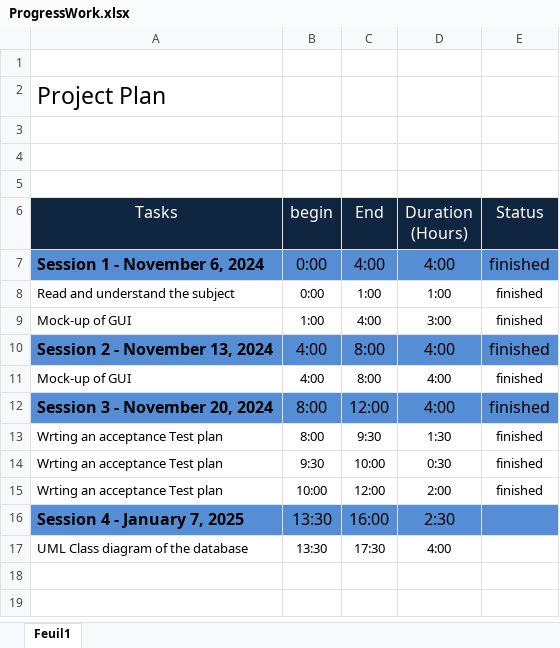
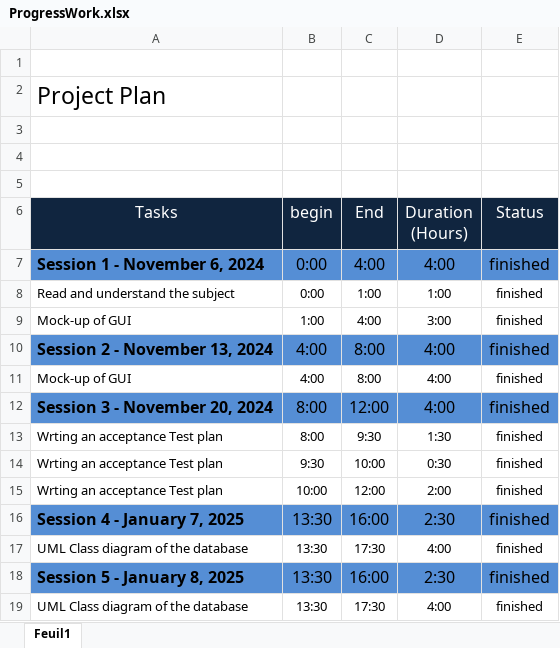
Before and after one commit to oyinlola007/LogixGo, an Excel workbook: ProgressWork.xlsx, sheet Feuil1, drawn as a sheet; values as stored, in another font and other column widths than the file's, no borders; charts and pictures not drawn; the diff names each change by its address in the sheet, - before the commit and + after, or states it on an @@ line.

Commit message:
updated progress

```diff
--- a/ProgressWork.xlsx (sheet Feuil1)
+++ b/ProgressWork.xlsx (sheet Feuil1)
-E16:E17 (Status): (empty)
+E16:E17 (Status): finished
+row 18: Session 5 - January 8, 2025 | 13:30 | 16:00 | 2:30 | finished
+row 19: UML Class diagram of the database | 13:30 | 17:30 | 4:00 | finished
```
